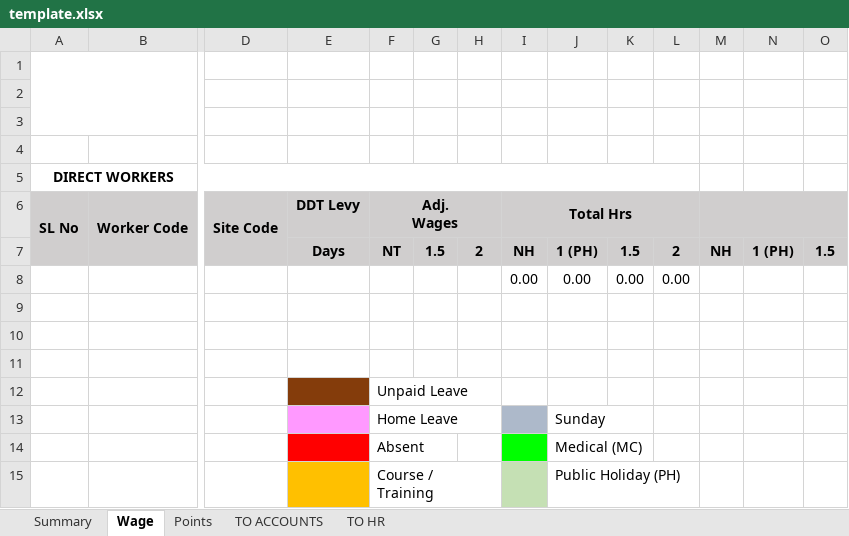
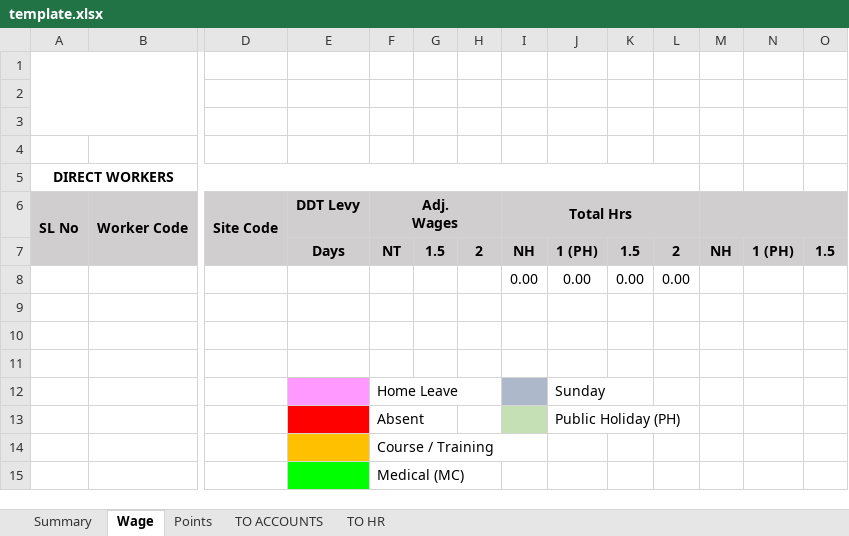
Before and after one commit to Woh-Hup/Resource, an Excel workbook: file/worker-allocation/template.xlsx, sheet Wage, drawn as a sheet; only a part is shown, gaps mark what is left out; values as stored, in another font and other column widths than the file's, no borders; charts and pictures not drawn; removed rows and columns are numbered as before the commit, all else as after; rows hold the shown columns only; the diff names each change by its address in the sheet, - before the commit and + after, or states it on an @@ line.

```diff
--- a/file/worker-allocation/template.xlsx (sheet Wage)
+++ b/file/worker-allocation/template.xlsx (sheet Wage)
-row 12:  |  |  |  | Unpaid Leave
-I13 fill: #00FF00
+I13 fill: #C5E0B4
-J13: Medical (MC)
+J13: Public Holiday (PH)
-I14 fill: #C5E0B4
+I14 fill: none
-J14: Public Holiday (PH)
+J14: (empty)
+row 15:  |  |  |  | Medical (MC)
```
Also changed, not shown: sheet Points, sheet TO HR.
